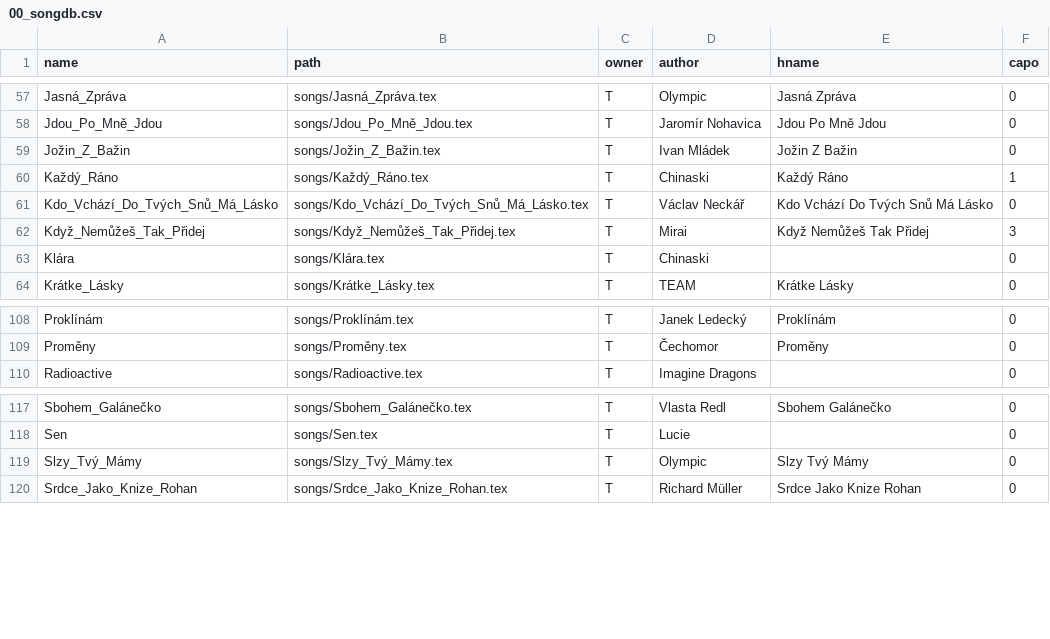
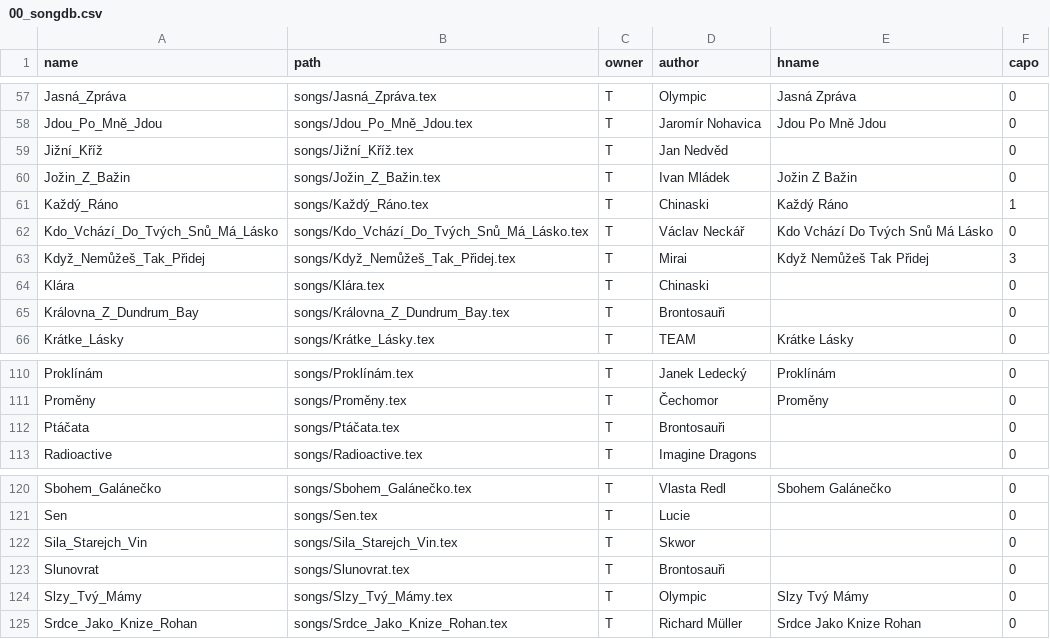
Before and after one commit to hlavatytomas/tomikuvZpevnik, a CSV file: songs/00_songdb.csv, drawn as a sheet; only a part is shown, gaps mark what is left out; the diff names each change by its address in the sheet, - before the commit and + after, or states it on an @@ line.

Commit message:
New songs.

```diff
--- a/songs/00_songdb.csv
+++ b/songs/00_songdb.csv
+row 59: Jižní_Kříž | songs/Jižní_Kříž.tex | T | Jan Nedvěd |  | 0
+row 65: Královna_Z_Dundrum_Bay | songs/Královna_Z_Dundrum_Bay.tex | T | Brontosauři |  | 0
+row 112: Ptáčata | songs/Ptáčata.tex | T | Brontosauři |  | 0
+row 122: Sila_Starejch_Vin | songs/Sila_Starejch_Vin.tex | T | Skwor |  | 0
+row 123: Slunovrat | songs/Slunovrat.tex | T | Brontosauři |  | 0
```
Also changed, not shown: 14 other files.
